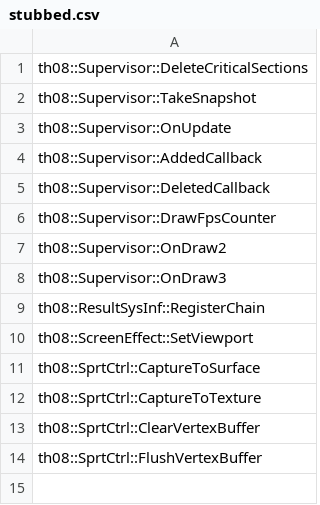
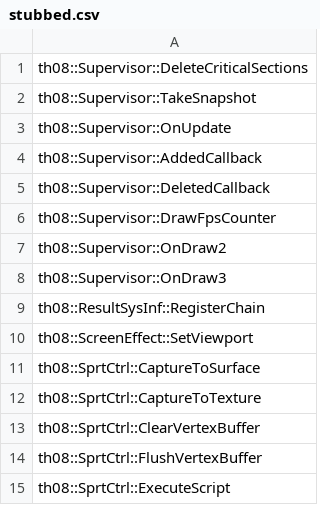
Before and after one commit to koishikois259/th08-multi, a CSV file: config/stubbed.csv, drawn as a sheet; the diff names each change by its address in the sheet, - before the commit and + after, or states it on an @@ line.

Commit message:
Add missing structs for SprtCtrl

```diff
--- a/config/stubbed.csv
+++ b/config/stubbed.csv
+row 15: th08::SprtCtrl::ExecuteScript
```
Also changed, not shown: 3 other files.
